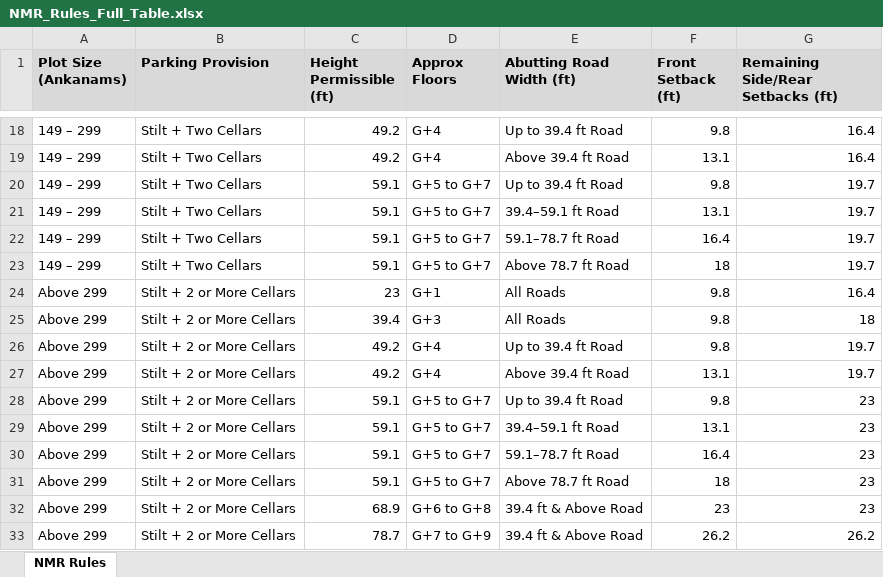
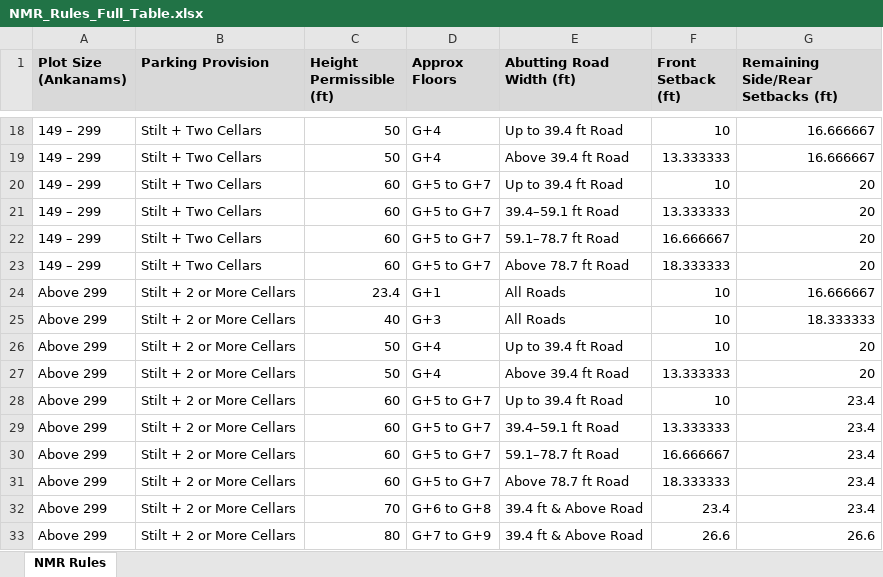
Before and after one commit to Akshayreddy2004/heights-setbacks-calculator, an Excel workbook: NMR_Rules_Full_Table.xlsx, sheet NMR Rules, drawn as a sheet; only a part is shown, gaps mark what is left out; values as stored, in another font and other column widths than the file's, no borders; the diff covers the shown part only; the diff names each change by its address in the sheet, - before the commit and + after, or states it on an @@ line.

```diff
--- a/NMR_Rules_Full_Table.xlsx (sheet NMR Rules)
+++ b/NMR_Rules_Full_Table.xlsx (sheet NMR Rules)
-C18:C19 (Height Permissible (ft)): 49.2
+C18:C19 (Height Permissible (ft)): 50
-F18 (Front Setback (ft)): 9.8
+F18 (Front Setback (ft)): 10
-G18:G19: 16.4
+G18:G19: 16.666667
-F19 (Front Setback (ft)): 13.1
+F19 (Front Setback (ft)): 13.333333
-C20:C23 (Height Permissible (ft)): 59.1
+C20:C23 (Height Permissible (ft)): 60
-F20 (Front Setback (ft)): 9.8
+F20 (Front Setback (ft)): 10
-G20:G23: 19.7
+G20:G23: 20
-F21 (Front Setback (ft)): 13.1
+F21 (Front Setback (ft)): 13.333333
-F22 (Front Setback (ft)): 16.4
+F22 (Front Setback (ft)): 16.666667
-F23 (Front Setback (ft)): 18
+F23 (Front Setback (ft)): 18.333333
-C24 (Height Permissible (ft)): 23
+C24 (Height Permissible (ft)): 23.4
-F24:F26 (Front Setback (ft)): 9.8
+F24:F26 (Front Setback (ft)): 10
-G24: 16.4
+G24: 16.666667
-C25 (Height Permissible (ft)): 39.4
+C25 (Height Permissible (ft)): 40
-G25: 18
+G25: 18.333333
-C26:C27 (Height Permissible (ft)): 49.2
+C26:C27 (Height Permissible (ft)): 50
-G26:G27: 19.7
+G26:G27: 20
-F27 (Front Setback (ft)): 13.1
+F27 (Front Setback (ft)): 13.333333
-C28:C31 (Height Permissible (ft)): 59.1
+C28:C31 (Height Permissible (ft)): 60
-F28 (Front Setback (ft)): 9.8
+F28 (Front Setback (ft)): 10
-G28:G32: 23
+G28:G32: 23.4
-F29 (Front Setback (ft)): 13.1
+F29 (Front Setback (ft)): 13.333333
-F30 (Front Setback (ft)): 16.4
+F30 (Front Setback (ft)): 16.666667
-F31 (Front Setback (ft)): 18
+F31 (Front Setback (ft)): 18.333333
-C32 (Height Permissible (ft)): 68.9
+C32 (Height Permissible (ft)): 70
-F32 (Front Setback (ft)): 23
+F32 (Front Setback (ft)): 23.4
-C33 (Height Permissible (ft)): 78.7
+C33 (Height Permissible (ft)): 80
-F33 (Front Setback (ft)): 26.2
+F33 (Front Setback (ft)): 26.6
-G33: 26.2
+G33: 26.6
```
Also changed, not shown: 45 edited cells elsewhere in this sheet.
